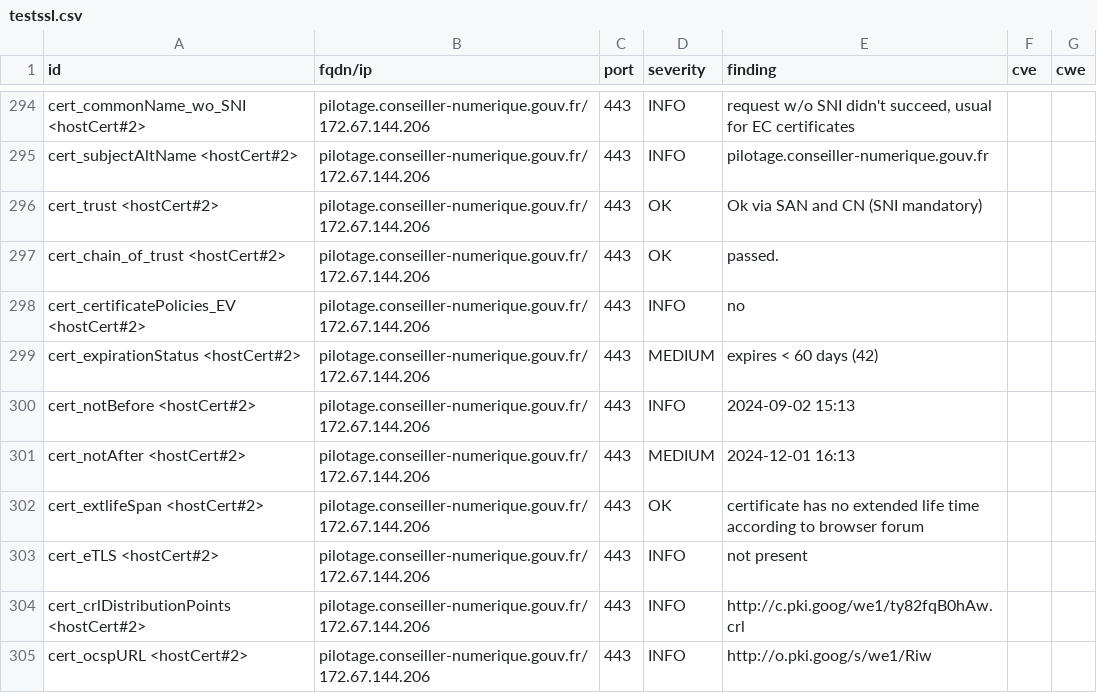
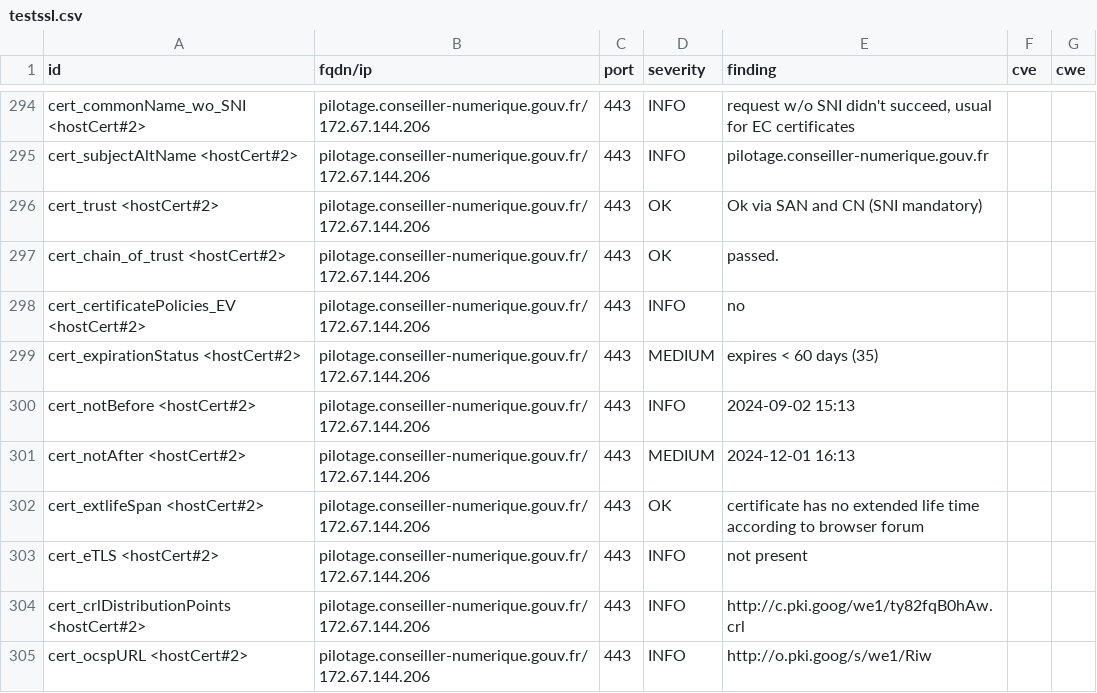
Before and after one commit to Inclusion-Numerique/dashlord, a CSV file: results/aHR0cHM6Ly9waWxvdGFnZS5jb25zZWlsbGVyLW51bWVyaXF1ZS5nb3V2LmZyL2xvZ2lu/testssl.csv, drawn as a sheet; only a part is shown, gaps mark what is left out; the diff covers the shown part only.

```diff
--- a/results/aHR0cHM6Ly9waWxvdGFnZS5jb25zZWlsbGVyLW51bWVyaXF1ZS5nb3V2LmZyL2xvZ2lu/testssl.csv
+++ b/results/aHR0cHM6Ly9waWxvdGFnZS5jb25zZWlsbGVyLW51bWVyaXF1ZS5nb3V2LmZyL2xvZ2lu/testssl.csv
@@ -298,3 +298,3 @@
 "cert_certificatePolicies_EV <hostCert#2>","pilotage.conseiller-numerique.gouv.fr/172.67.144.206","443","INFO","no","",""
-"cert_expirationStatus <hostCert#2>","pilotage.conseiller-numerique.gouv.fr/172.67.144.206","443","MEDIUM","expires < 60 days (42)","",""
+"cert_expirationStatus <hostCert#2>","pilotage.conseiller-numerique.gouv.fr/172.67.144.206","443","MEDIUM","expires < 60 days (35)","",""
 "cert_notBefore <hostCert#2>","pilotage.conseiller-numerique.gouv.fr/172.67.144.206","443","INFO","2024-09-02 15:13","",""
```
Also changed, not shown: 7 edited cells elsewhere in this file, 12 other files.
